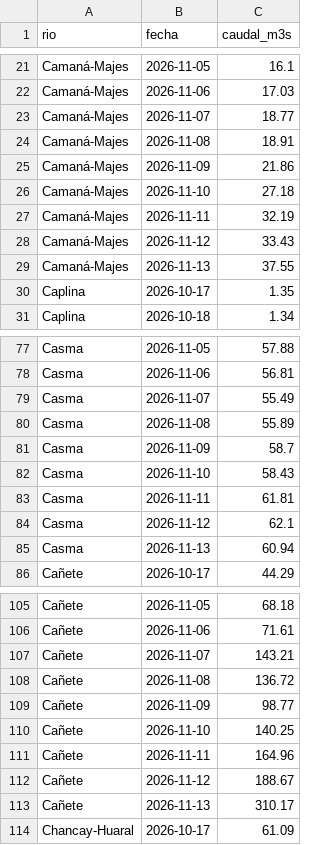
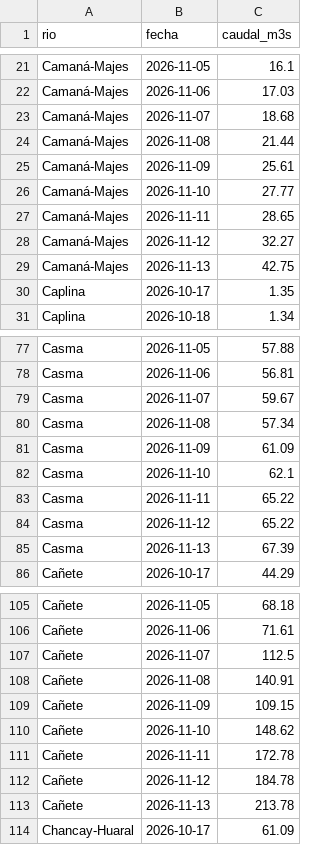
Before and after one commit to MarciaShapiama/iapn-inei, a CSV file: data/rios_caudal.csv, drawn as a sheet; only a part is shown, gaps mark what is left out; the diff covers the shown part only.

```diff
--- a/data/rios_caudal.csv
+++ b/data/rios_caudal.csv
@@ -22,9 +22,9 @@ Camaná-Majes,2026-11-05,16.1
 Camaná-Majes,2026-11-06,17.03
-Camaná-Majes,2026-11-07,18.77
-Camaná-Majes,2026-11-08,18.91
-Camaná-Majes,2026-11-09,21.86
-Camaná-Majes,2026-11-10,27.18
-Camaná-Majes,2026-11-11,32.19
-Camaná-Majes,2026-11-12,33.43
-Camaná-Majes,2026-11-13,37.55
+Camaná-Majes,2026-11-07,18.68
+Camaná-Majes,2026-11-08,21.44
+Camaná-Majes,2026-11-09,25.61
+Camaná-Majes,2026-11-10,27.77
+Camaná-Majes,2026-11-11,28.65
+Camaná-Majes,2026-11-12,32.27
+Camaná-Majes,2026-11-13,42.75
 Caplina,2026-10-17,1.35
@@ -78,9 +78,9 @@ Casma,2026-11-05,57.88
 Casma,2026-11-06,56.81
-Casma,2026-11-07,55.49
-Casma,2026-11-08,55.89
-Casma,2026-11-09,58.7
-Casma,2026-11-10,58.43
-Casma,2026-11-11,61.81
-Casma,2026-11-12,62.1
-Casma,2026-11-13,60.94
+Casma,2026-11-07,59.67
+Casma,2026-11-08,57.34
+Casma,2026-11-09,61.09
+Casma,2026-11-10,62.1
+Casma,2026-11-11,65.22
+Casma,2026-11-12,65.22
+Casma,2026-11-13,67.39
 Cañete,2026-10-17,44.29
@@ -106,9 +106,9 @@ Cañete,2026-11-05,68.18
 Cañete,2026-11-06,71.61
-Cañete,2026-11-07,143.21
-Cañete,2026-11-08,136.72
-Cañete,2026-11-09,98.77
-Cañete,2026-11-10,140.25
-Cañete,2026-11-11,164.96
-Cañete,2026-11-12,188.67
-Cañete,2026-11-13,310.17
+Cañete,2026-11-07,112.5
+Cañete,2026-11-08,140.91
+Cañete,2026-11-09,109.15
+Cañete,2026-11-10,148.62
+Cañete,2026-11-11,172.78
+Cañete,2026-11-12,184.78
+Cañete,2026-11-13,213.78
 Chancay-Huaral,2026-10-17,61.09
```
Also changed, not shown: 161 edited cells elsewhere in this file, data/zonas_lluvia.csv, 15 other files.
